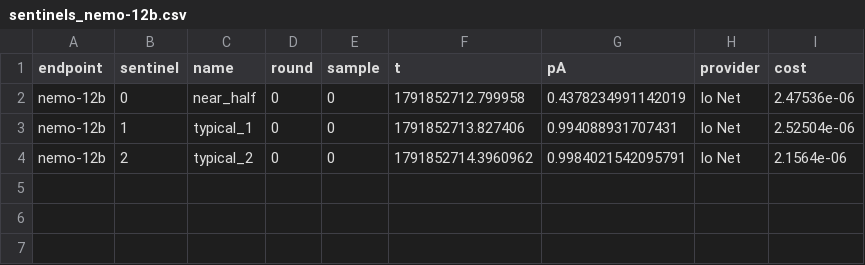
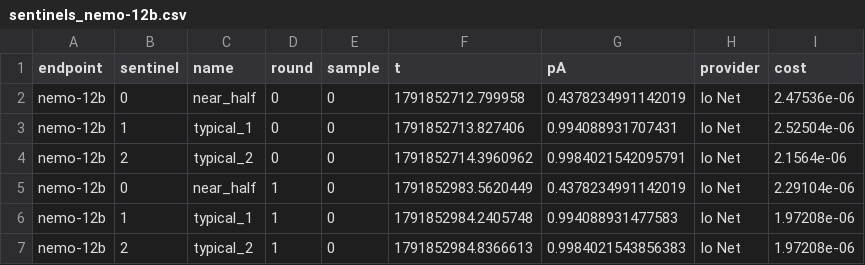
Before and after one commit to RandallSPQR/Social-Phase-Transitions, a CSV file: results/llm/stage3_rep1/sentinels_nemo-12b.csv, drawn as a sheet; the diff names each change by its address in the sheet, - before the commit and + after, or states it on an @@ line.

```diff
--- a/results/llm/stage3_rep1/sentinels_nemo-12b.csv
+++ b/results/llm/stage3_rep1/sentinels_nemo-12b.csv
+row 5: nemo-12b | 0 | near_half | 1 | 0 | 1791852983.5620449 | 0.4378234991142019 | Io Net | 2.29104e-06
+row 6: nemo-12b | 1 | typical_1 | 1 | 0 | 1791852984.2405748 | 0.994088931477583 | Io Net | 1.97208e-06
+row 7: nemo-12b | 2 | typical_2 | 1 | 0 | 1791852984.8366613 | 0.9984021543856383 | Io Net | 1.97208e-06
```
Also changed, not shown: results/llm/stage3_rep1/sentinels_gpt6-luna.csv, results/llm/stage3_rep1/sentinels_llama-70b.csv, 5 other files.
